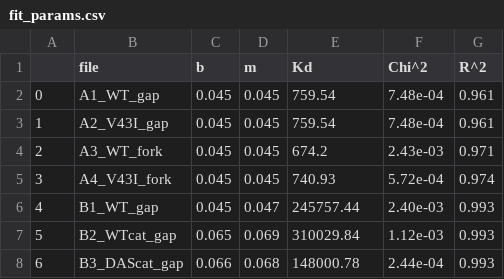
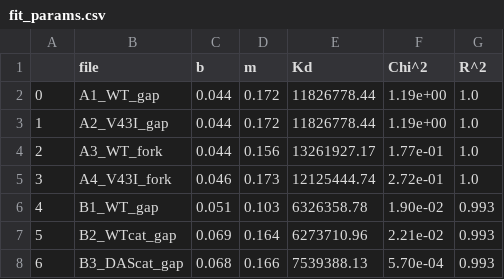
Before and after one commit to KazAndr/balavstvo_checking, a CSV file: test_interesting_code/raf_help/fit_params.csv, drawn as a sheet.

Commit message:
Update fit_params.csv
Новые параметры после фитирования.

```diff
--- a/test_interesting_code/raf_help/fit_params.csv
+++ b/test_interesting_code/raf_help/fit_params.csv
@@ -1,8 +1,8 @@
 ,file,b,m,Kd,Chi^2,R^2
-0,A1_WT_gap,0.045,0.045,759.54,7.48e-04,0.961
-1,A2_V43I_gap,0.045,0.045,759.54,7.48e-04,0.961
-2,A3_WT_fork,0.045,0.045,674.2,2.43e-03,0.971
-3,A4_V43I_fork,0.045,0.045,740.93,5.72e-04,0.974
-4,B1_WT_gap,0.045,0.047,245757.44,2.40e-03,0.993
-5,B2_WTcat_gap,0.065,0.069,310029.84,1.12e-03,0.993
-6,B3_DAScat_gap,0.066,0.068,148000.78,2.44e-04,0.993
+0,A1_WT_gap,0.044,0.172,11826778.44,1.19e+00,1.0
+1,A2_V43I_gap,0.044,0.172,11826778.44,1.19e+00,1.0
+2,A3_WT_fork,0.044,0.156,13261927.17,1.77e-01,1.0
+3,A4_V43I_fork,0.046,0.173,12125444.74,2.72e-01,1.0
+4,B1_WT_gap,0.051,0.103,6326358.78,1.90e-02,0.993
+5,B2_WTcat_gap,0.069,0.164,6273710.96,2.21e-02,0.993
+6,B3_DAScat_gap,0.068,0.166,7539388.13,5.70e-04,0.993
```
